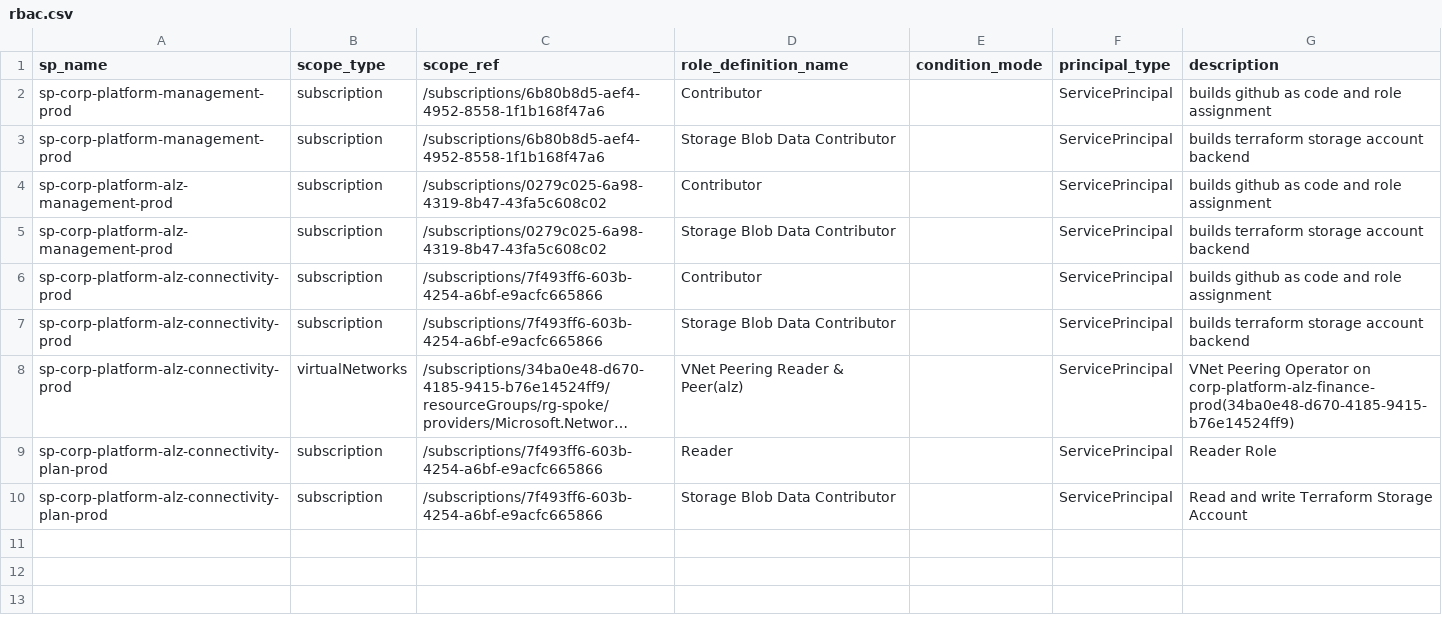
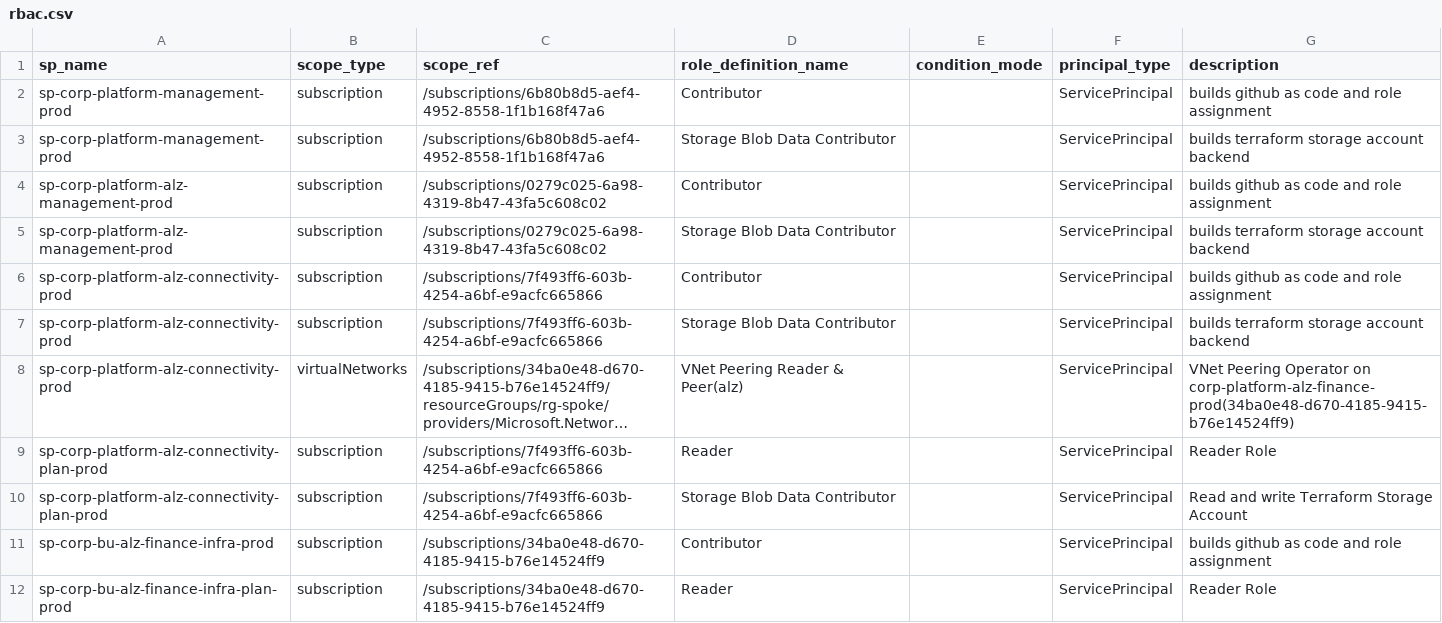
Before and after one commit to corp-techwithwu/corp-platform-github, a CSV file: infraascode/config/azure-identity/rbac.csv, drawn as a sheet; long unchanged cells end in …; the diff names each change by its address in the sheet, - before the commit and + after, or states it on an @@ line.

```diff
--- a/infraascode/config/azure-identity/rbac.csv
+++ b/infraascode/config/azure-identity/rbac.csv
+row 11: sp-corp-bu-alz-finance-infra-prod | subscription | /subscriptions/34ba0e48-d670-4185-9415-b76e14524ff9 | Contributor |  | ServicePrincipal | builds github as code and role assignment
+row 12: sp-corp-bu-alz-finance-infra-plan-prod | subscription | /subscriptions/34ba0e48-d670-4185-9415-b76e14524ff9 | Reader |  | ServicePrincipal | Reader Role
```
Also changed, not shown: infraascode/config/azure-identity/federated_credentials.csv, infraascode/config/azure-identity/service_principals.csv, 5 other files.
